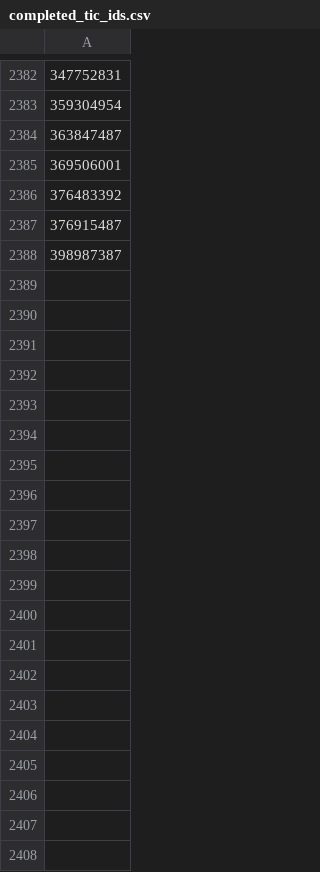
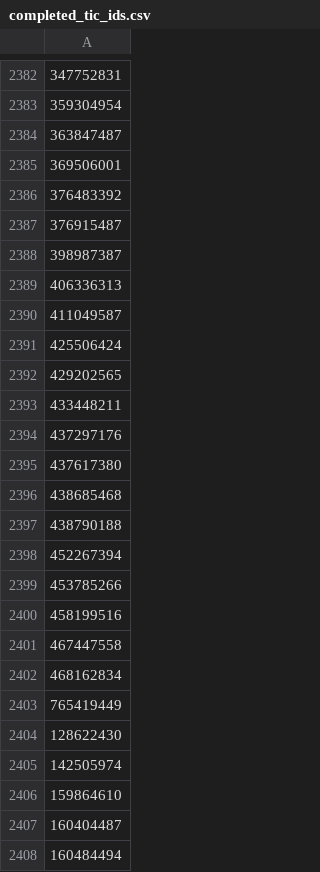
Before and after one commit to kzhu2099/Exoplanets, a CSV file: CTOI Creation/Current IDs/completed_tic_ids.csv, drawn as a sheet; only a part is shown, gaps mark what is left out; the diff covers the shown part only; the diff names each change by its address in the sheet, - before the commit and + after, or states it on an @@ line.

```diff
--- a/CTOI Creation/Current IDs/completed_tic_ids.csv
+++ b/CTOI Creation/Current IDs/completed_tic_ids.csv
+row 2389: 406336313
+row 2390: 411049587
+row 2391: 425506424
+row 2392: 429202565
+row 2393: 433448211
+row 2394: 437297176
+row 2395: 437617380
+row 2396: 438685468
+row 2397: 438790188
+row 2398: 452267394
+row 2399: 453785266
+row 2400: 458199516
+row 2401: 467447558
+row 2402: 468162834
+row 2403: 765419449
+row 2404: 128622430
+row 2405: 142505974
+row 2406: 159864610
+row 2407: 160404487
+row 2408: 160484494
```
Also changed, not shown: 30 added rows elsewhere in this file, CTOI Creation/Current IDs/tic_ids_60_69_short_period.csv, 2 other files.
